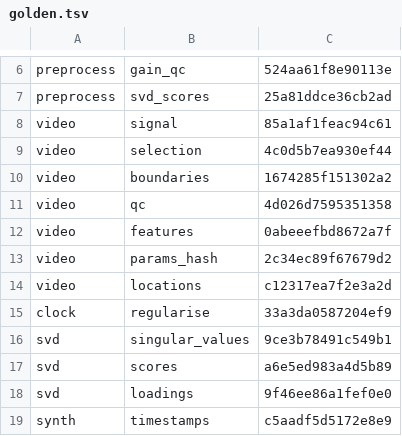
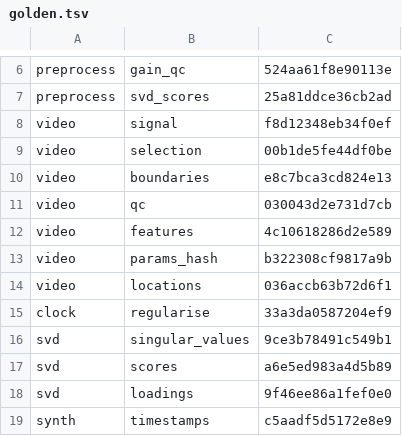
Before and after one commit to ABindoff/wavscat-core, a TSV file: crates/tapvid/golden.tsv, drawn as a sheet; only a part is shown, gaps mark what is left out.

```diff
--- a/crates/tapvid/golden.tsv
+++ b/crates/tapvid/golden.tsv
@@ -7,9 +7,9 @@ preprocess	gain_qc	524aa61f8e90113e
 preprocess	svd_scores	25a81ddce36cb2ad
-video	signal	85a1af1feac94c61
-video	selection	4c0d5b7ea930ef44
-video	boundaries	1674285f151302a2
-video	qc	4d026d7595351358
-video	features	0abeeefbd8672a7f
-video	params_hash	2c34ec89f67679d2
-video	locations	c12317ea7f2e3a2d
+video	signal	f8d12348eb34f0ef
+video	selection	00b1de5fe44df0be
+video	boundaries	e8c7bca3cd824e13
+video	qc	030043d2e731d7cb
+video	features	4c10618286d2e589
+video	params_hash	b322308cf9817a9b
+video	locations	036accb63b72d6f1
 clock	regularise	33a3da0587204ef9
```
Also changed, not shown: r/wavscatengine/src/rust/crates/tapvid/golden.tsv, 19 other files.
